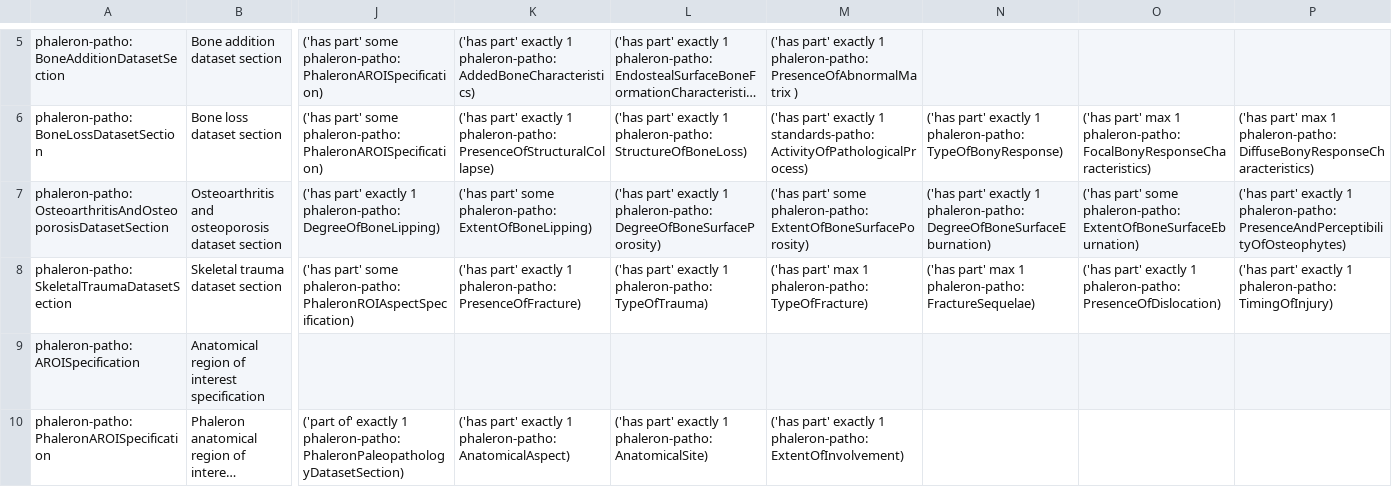
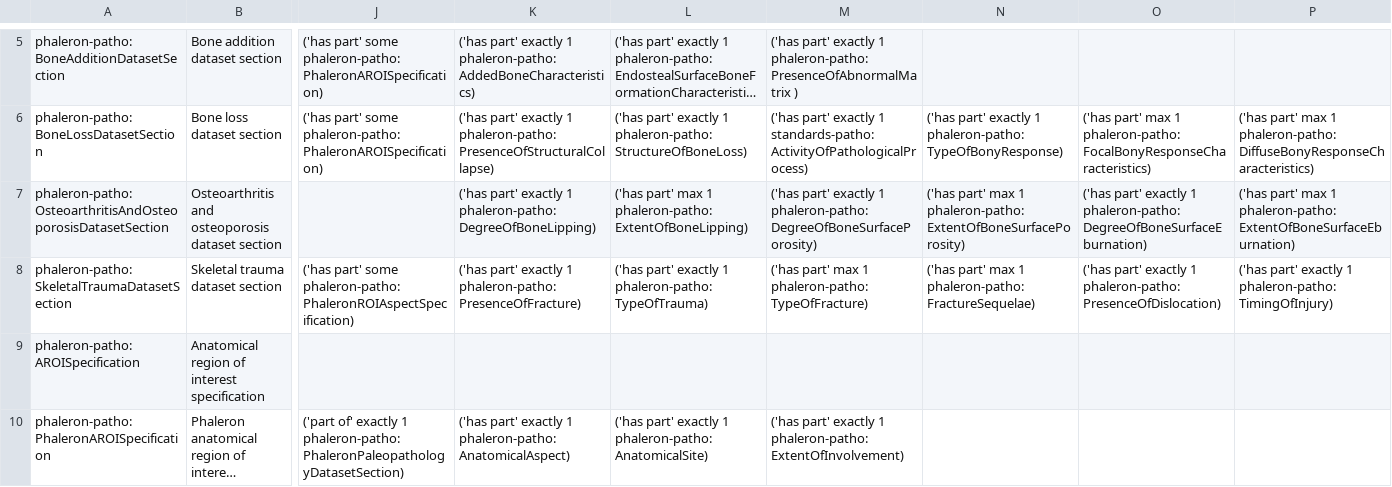
Before and after one commit to RDFBones/Phaleron-Pathologies, a TSV file: Template_PhaleronPatho-Datasets.tsv, drawn as a sheet; only a part is shown, gaps mark what is left out; long unchanged cells end in …; the diff covers the shown part only; the diff names each change by its address in the sheet, - before the commit and + after, or states it on an @@ line.

Commit message:
Corrected cardinality restrictions with partonomy statements for the OA&OP dataset section.

```diff
--- a/Template_PhaleronPatho-Datasets.tsv
+++ b/Template_PhaleronPatho-Datasets.tsv
-J7: ('has part' exactly 1 phaleron-patho:DegreeOfBoneLipping)
+J7: (empty)
-K7: ('has part' some phaleron-patho:ExtentOfBoneLipping)
+K7: ('has part' exactly 1 phaleron-patho:DegreeOfBoneLipping)
-L7: ('has part' exactly 1 phaleron-patho:DegreeOfBoneSurfacePorosity)
+L7: ('has part' max 1 phaleron-patho:ExtentOfBoneLipping)
-M7: ('has part' some phaleron-patho:ExtentOfBoneSurfacePorosity)
+M7: ('has part' exactly 1 phaleron-patho:DegreeOfBoneSurfacePorosity)
-N7: ('has part' exactly 1 phaleron-patho:DegreeOfBoneSurfaceEburnation)
+N7: ('has part' max 1 phaleron-patho:ExtentOfBoneSurfacePorosity)
-O7: ('has part' some phaleron-patho:ExtentOfBoneSurfaceEburnation)
+O7: ('has part' exactly 1 phaleron-patho:DegreeOfBoneSurfaceEburnation)
-P7: ('has part' exactly 1 phaleron-patho:PresenceAndPerceptibilityOfOsteophytes)
+P7: ('has part' max 1 phaleron-patho:ExtentOfBoneSurfaceEburnation)
```
Also changed, not shown: 3 edited cells elsewhere in this file.
